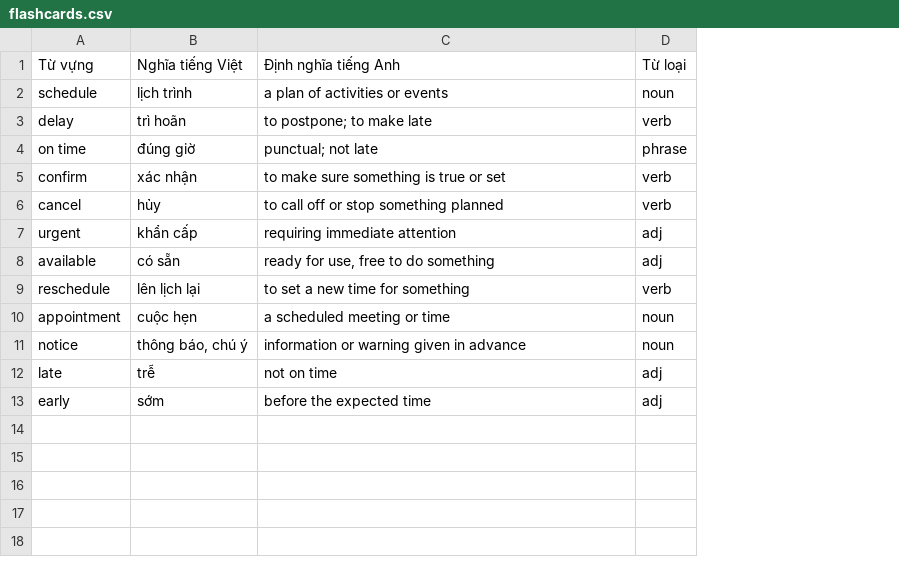
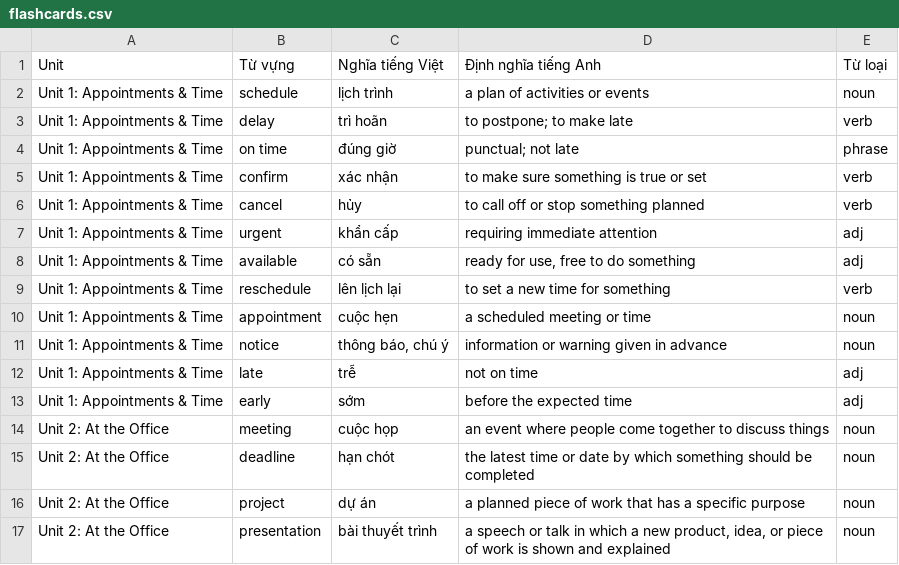
Before and after one commit to ttanlocc/flashcard-app, a CSV file: src/data/flashcards.csv, drawn as a sheet; the diff names each change by its address in the sheet, - before the commit and + after, or states it on an @@ line.

Commit message:
feat: Add unit selection and refactor controls UI

```diff
--- a/src/data/flashcards.csv
+++ b/src/data/flashcards.csv
+column A, rows 1-13: Unit | Unit 1: Appointments & Time | Unit 1: Appointments & Time | Unit 1: Appointments & Time | Unit 1: Appointments & Time | Unit 1: Appointments & Time | Unit 1: Appointments & Time | Unit 1: Appointments & Time | Unit 1: Appointments & Time | Unit 1: Appointments & Time | Unit 1: Appointments & Time | Unit 1: Appointments & Time | Unit 1: Appointments & Time
+row 14: Unit 2: At the Office | meeting | cuộc họp | an event where people come together to discuss things | noun
+row 15: Unit 2: At the Office | deadline | hạn chót | the latest time or date by which something should be completed | noun
+row 16: Unit 2: At the Office | project | dự án | a planned piece of work that has a specific purpose | noun
+row 17: Unit 2: At the Office | presentation | bài thuyết trình | a speech or talk in which a new product, idea, or piece of work is shown and explained | noun
```
Also changed, not shown: 2 other files.
